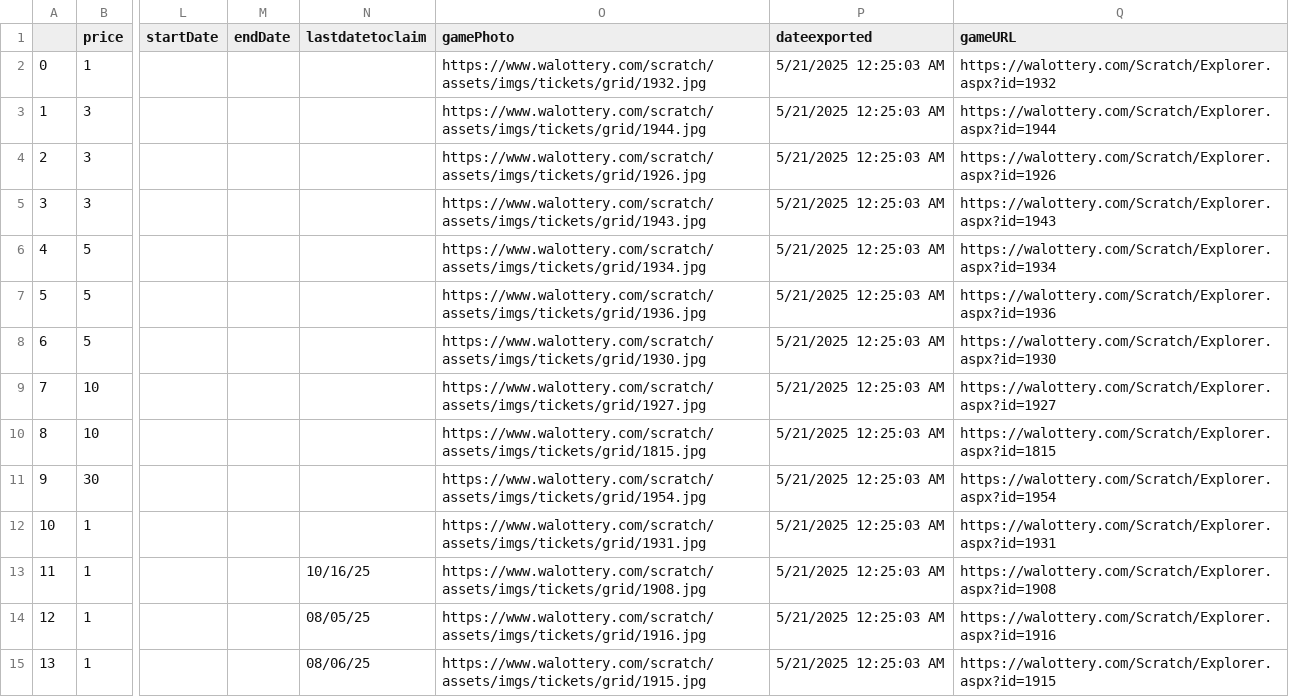
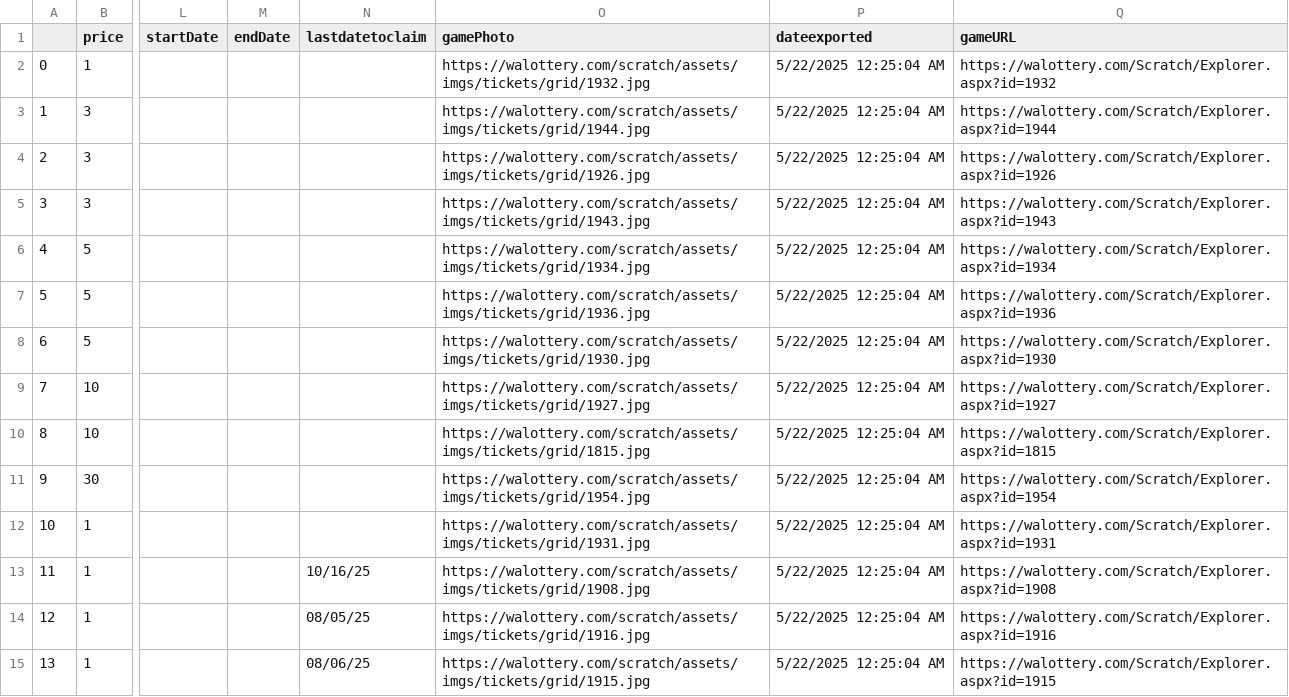
Before and after one commit to DarrenZastruga/scratchersdatapull, a CSV file: WAscratcherslist.csv, drawn as a sheet; only a part is shown, gaps mark what is left out; the diff covers the shown part only; the diff names each change by its address in the sheet, - before the commit and + after, or states it on an @@ line.

```diff
--- a/WAscratcherslist.csv
+++ b/WAscratcherslist.csv
-O2 (gamePhoto): https://www.walottery.com/scratch/assets/imgs/tickets/grid/1932.jpg
+O2 (gamePhoto): https://walottery.com/scratch/assets/imgs/tickets/grid/1932.jpg
-P2:P15 (dateexported): 5/21/2025 12:25:03 AM
+P2:P15 (dateexported): 5/22/2025 12:25:04 AM
-O3 (gamePhoto): https://www.walottery.com/scratch/assets/imgs/tickets/grid/1944.jpg
+O3 (gamePhoto): https://walottery.com/scratch/assets/imgs/tickets/grid/1944.jpg
-O4 (gamePhoto): https://www.walottery.com/scratch/assets/imgs/tickets/grid/1926.jpg
+O4 (gamePhoto): https://walottery.com/scratch/assets/imgs/tickets/grid/1926.jpg
-O5 (gamePhoto): https://www.walottery.com/scratch/assets/imgs/tickets/grid/1943.jpg
+O5 (gamePhoto): https://walottery.com/scratch/assets/imgs/tickets/grid/1943.jpg
-O6 (gamePhoto): https://www.walottery.com/scratch/assets/imgs/tickets/grid/1934.jpg
+O6 (gamePhoto): https://walottery.com/scratch/assets/imgs/tickets/grid/1934.jpg
-O7 (gamePhoto): https://www.walottery.com/scratch/assets/imgs/tickets/grid/1936.jpg
+O7 (gamePhoto): https://walottery.com/scratch/assets/imgs/tickets/grid/1936.jpg
-O8 (gamePhoto): https://www.walottery.com/scratch/assets/imgs/tickets/grid/1930.jpg
+O8 (gamePhoto): https://walottery.com/scratch/assets/imgs/tickets/grid/1930.jpg
-O9 (gamePhoto): https://www.walottery.com/scratch/assets/imgs/tickets/grid/1927.jpg
+O9 (gamePhoto): https://walottery.com/scratch/assets/imgs/tickets/grid/1927.jpg
-O10 (gamePhoto): https://www.walottery.com/scratch/assets/imgs/tickets/grid/1815.jpg
+O10 (gamePhoto): https://walottery.com/scratch/assets/imgs/tickets/grid/1815.jpg
-O11 (gamePhoto): https://www.walottery.com/scratch/assets/imgs/tickets/grid/1954.jpg
+O11 (gamePhoto): https://walottery.com/scratch/assets/imgs/tickets/grid/1954.jpg
-O12 (gamePhoto): https://www.walottery.com/scratch/assets/imgs/tickets/grid/1931.jpg
+O12 (gamePhoto): https://walottery.com/scratch/assets/imgs/tickets/grid/1931.jpg
-O13 (gamePhoto): https://www.walottery.com/scratch/assets/imgs/tickets/grid/1908.jpg
+O13 (gamePhoto): https://walottery.com/scratch/assets/imgs/tickets/grid/1908.jpg
-O14 (gamePhoto): https://www.walottery.com/scratch/assets/imgs/tickets/grid/1916.jpg
+O14 (gamePhoto): https://walottery.com/scratch/assets/imgs/tickets/grid/1916.jpg
-O15 (gamePhoto): https://www.walottery.com/scratch/assets/imgs/tickets/grid/1915.jpg
+O15 (gamePhoto): https://walottery.com/scratch/assets/imgs/tickets/grid/1915.jpg
```
Also changed, not shown: 102 edited cells elsewhere in this file, DCscratchertables.csv, NYscratchertables.csv, 48 other files.
